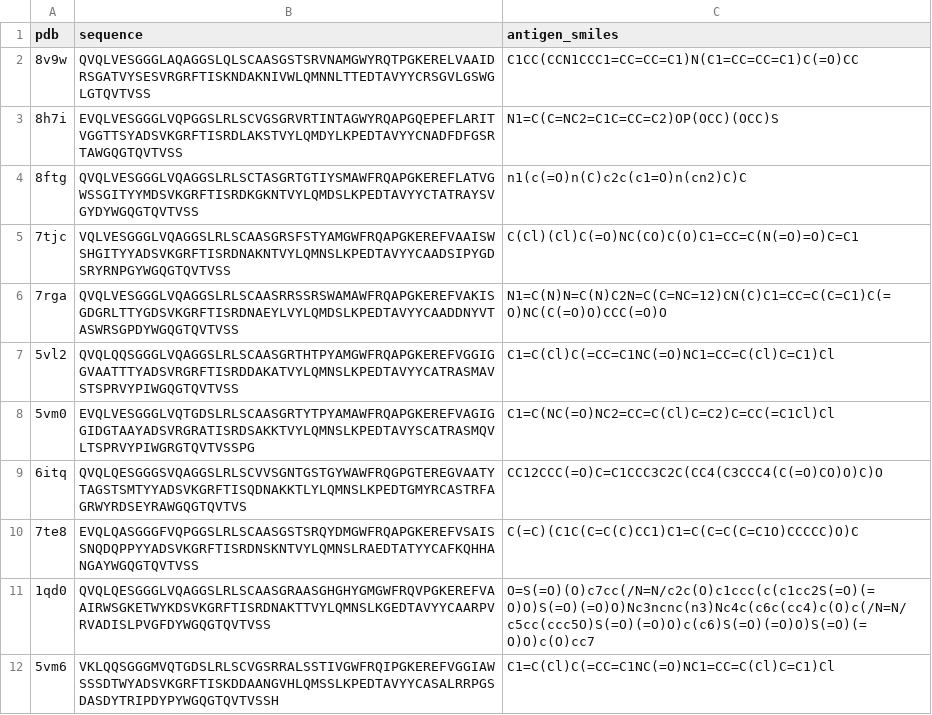
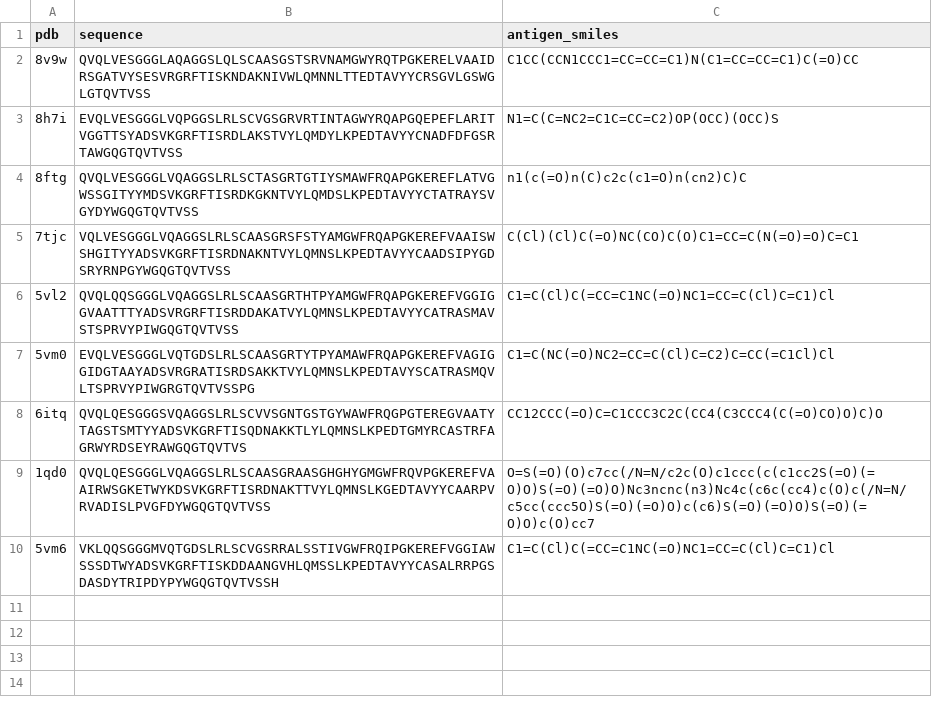
Before and after one commit to QTC-IQAC/predictorVerse, a CSV file: nb-sm-set_v1.csv (was nb-sm-set.csv), drawn as a sheet; the diff names each change by its address in the sheet, - before the commit and + after, or states it on an @@ line.

```diff
--- a/nb-sm-set.csv
+++ b/nb-sm-set_v1.csv
-row 6: 7rga | QVQLVESGGGLVQAGGSLRLSCAASRRSSRSWAMAWFRQAPGKEREFVAKISGDGRLTTYGDSVKGRFTISRDNAEYLVYLQMDSLKPEDTAVYYCAADDNYVTASWRSGPDYWGQGTQVTVSS | N1=C(N)N=C(N)C2N=C(C=NC=12)CN(C)C1=CC=C(C=C1)C(=O)NC(C(=O)O)CCC(=O)O
-row 10: 7te8 | EVQLQASGGGFVQPGGSLRLSCAASGSTSRQYDMGWFRQAPGKEREFVSAISSNQDQPPYYADSVKGRFTISRDNSKNTVYLQMNSLRAEDTATYYCAFKQHHANGAYWGQGTQVTVSS | C(=C)(C1C(C=C(C)CC1)C1=C(C=C(C=C1O)CCCCC)O)C
```
Also changed, not shown: 14 other files.
